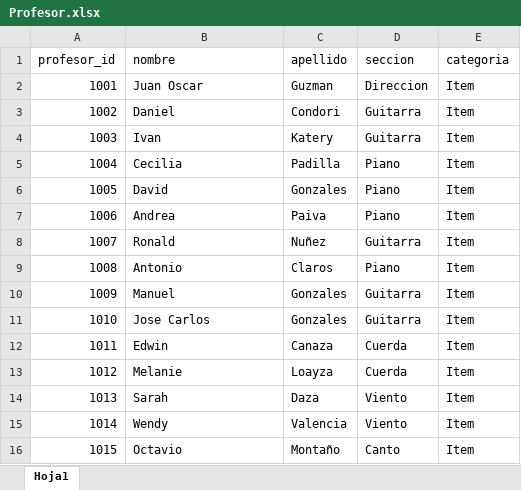
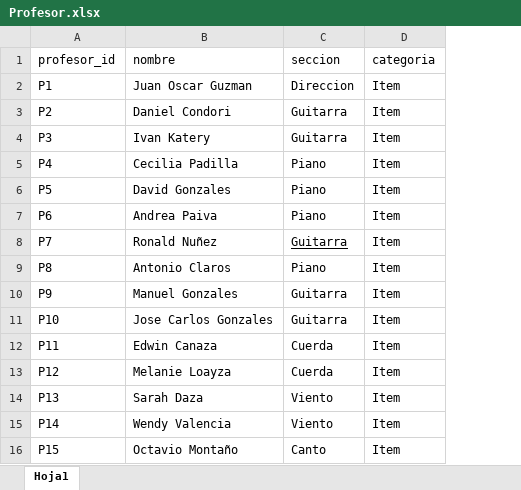
Before and after one commit to AndrewHerrada/Timetabling, an Excel workbook: db/tablas_procesadas/Profesor.xlsx, sheet Hoja1, drawn as a sheet; only a part is shown; values as stored, in another font and other column widths than the file's, no borders; removed rows and columns are numbered as before the commit, all else as after; the diff covers the shown part only; the diff names each change by its address in the sheet, - before the commit and + after, or states it on an @@ line.

```diff
--- a/db/tablas_procesadas/Profesor.xlsx (sheet Hoja1)
+++ b/db/tablas_procesadas/Profesor.xlsx (sheet Hoja1)
-column C (apellido), rows 2-16: Guzman | Condori | Katery | Padilla | Gonzales | Paiva | Nuñez | Claros | Gonzales | Gonzales | Canaza | Loayza | Daza | Valencia | Montaño
-A2 (profesor_id): 1001
+A2 (profesor_id): P1
-B2 (nombre): Juan Oscar
+B2 (nombre): Juan Oscar Guzman
-A3 (profesor_id): 1002
+A3 (profesor_id): P2
-B3 (nombre): Daniel
+B3 (nombre): Daniel Condori
-A4 (profesor_id): 1003
+A4 (profesor_id): P3
-B4 (nombre): Ivan
+B4 (nombre): Ivan Katery
-A5 (profesor_id): 1004
+A5 (profesor_id): P4
-B5 (nombre): Cecilia
+B5 (nombre): Cecilia Padilla
-A6 (profesor_id): 1005
+A6 (profesor_id): P5
-B6 (nombre): David
+B6 (nombre): David Gonzales
-A7 (profesor_id): 1006
+A7 (profesor_id): P6
-B7 (nombre): Andrea
+B7 (nombre): Andrea Paiva
-A8 (profesor_id): 1007
+A8 (profesor_id): P7
-B8 (nombre): Ronald
+B8 (nombre): Ronald Nuñez
-C8 underline: off
+C8 underline: on
-A9 (profesor_id): 1008
+A9 (profesor_id): P8
-B9 (nombre): Antonio
+B9 (nombre): Antonio Claros
-A10 (profesor_id): 1009
+A10 (profesor_id): P9
-B10 (nombre): Manuel
+B10 (nombre): Manuel Gonzales
-A11 (profesor_id): 1010
+A11 (profesor_id): P10
-B11 (nombre): Jose Carlos
+B11 (nombre): Jose Carlos Gonzales
-A12 (profesor_id): 1011
+A12 (profesor_id): P11
-B12 (nombre): Edwin
+B12 (nombre): Edwin Canaza
-A13 (profesor_id): 1012
+A13 (profesor_id): P12
-B13 (nombre): Melanie
+B13 (nombre): Melanie Loayza
-A14 (profesor_id): 1013
+A14 (profesor_id): P13
-B14 (nombre): Sarah
+B14 (nombre): Sarah Daza
-A15 (profesor_id): 1014
+A15 (profesor_id): P14
-B15 (nombre): Wendy
+B15 (nombre): Wendy Valencia
-A16 (profesor_id): 1015
+A16 (profesor_id): P15
-B16 (nombre): Octavio
+B16 (nombre): Octavio Montaño
```
Also changed, not shown: 26 edited cells elsewhere in this sheet, db/tablas_procesadas/Curso.xlsx, db/tablas_procesadas/Materia.xlsx, 1 other file.
